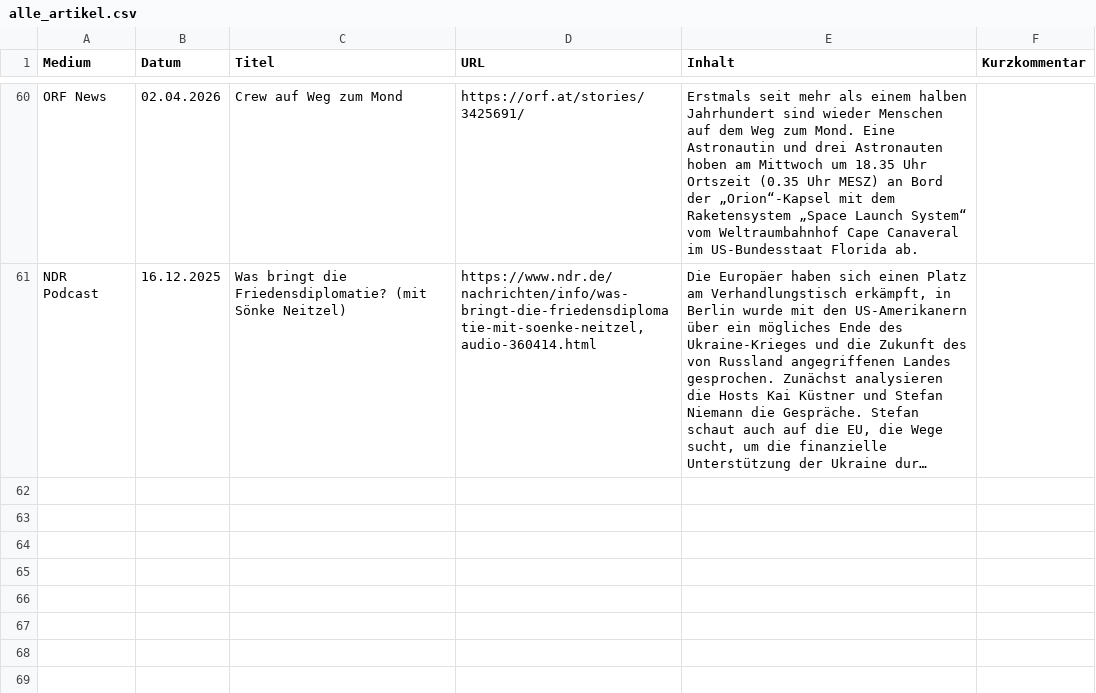
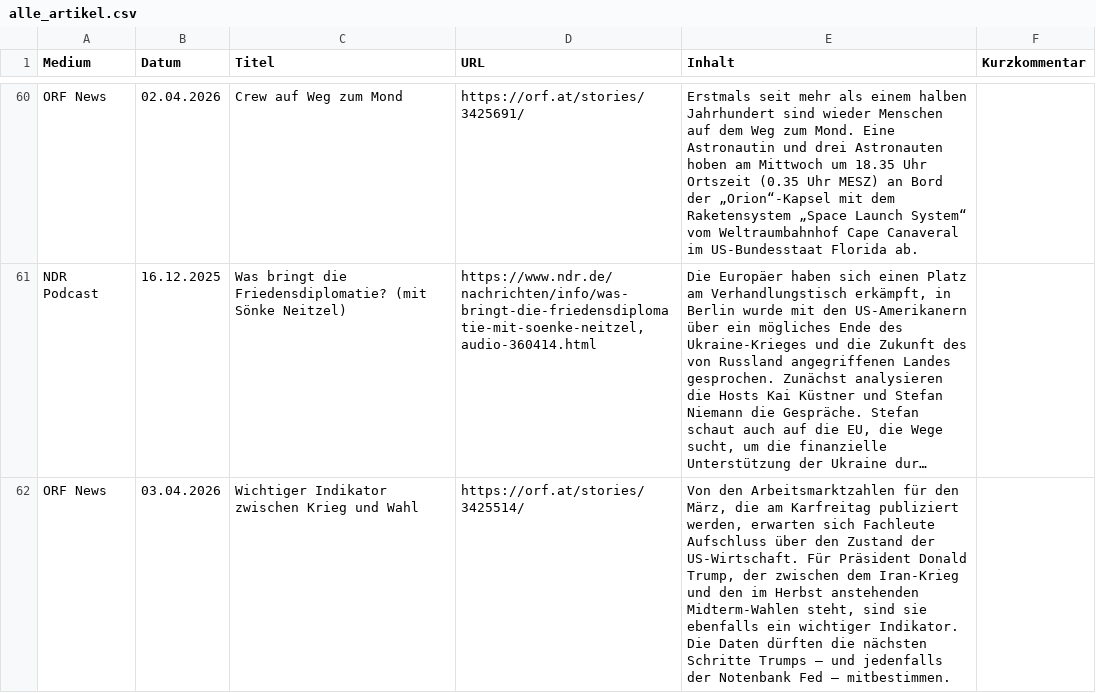
Before and after one commit to mp3skater/GermanHW, a CSV file: alle_artikel.csv, drawn as a sheet; only a part is shown, gaps mark what is left out; long unchanged cells end in …; the diff covers the shown part only; the diff names each change by its address in the sheet, - before the commit and + after, or states it on an @@ line.

```diff
--- a/alle_artikel.csv
+++ b/alle_artikel.csv
+row 62: ORF News | 03.04.2026 | Wichtiger Indikator zwischen Krieg und Wahl | https://orf.at/stories/3425514/ | Von den Arbeitsmarktzahlen für den März, die am Karfreitag publiziert werden, erwarten sich Fachleute Aufschluss über den Zustand der US-Wirtschaft. Für Präsident Donald Trump, der zwischen dem Iran-Krieg und den im Herbst anstehenden Midterm-Wahlen steht, sind sie ebenfalls ein wichtiger Indikator. Die Daten dürften die nächsten Schritte Trumps – und jedenfalls der Notenbank Fed – mitbestimmen.
```
Also changed, not shown: 1 added row elsewhere in this file.
